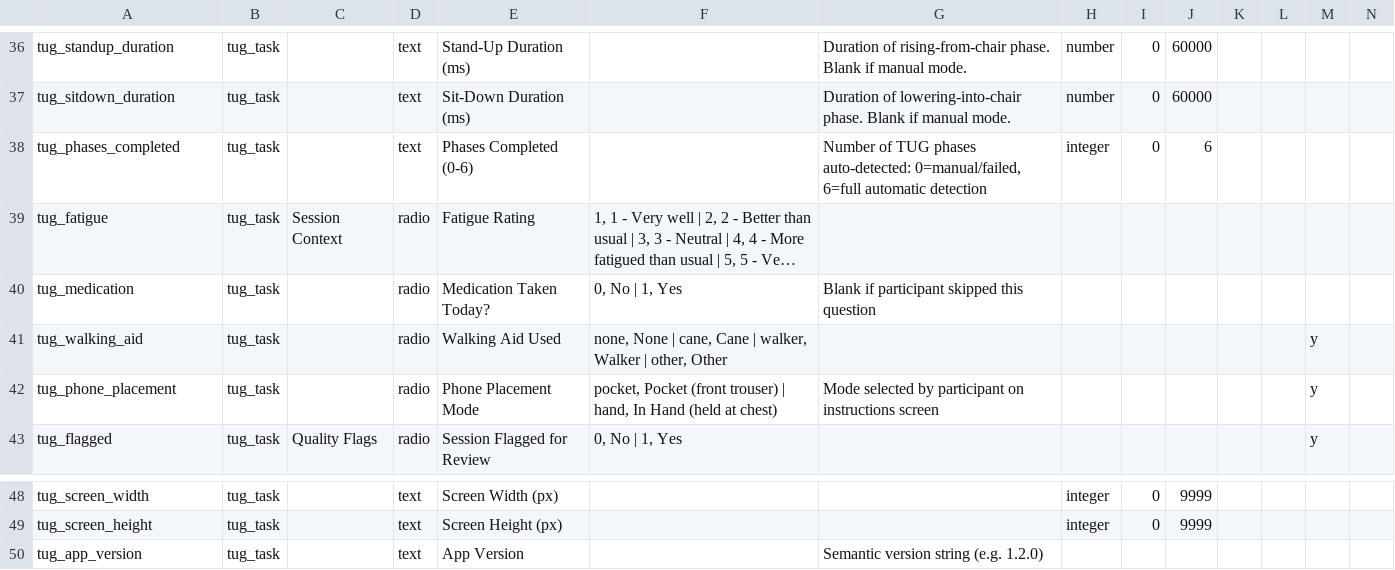
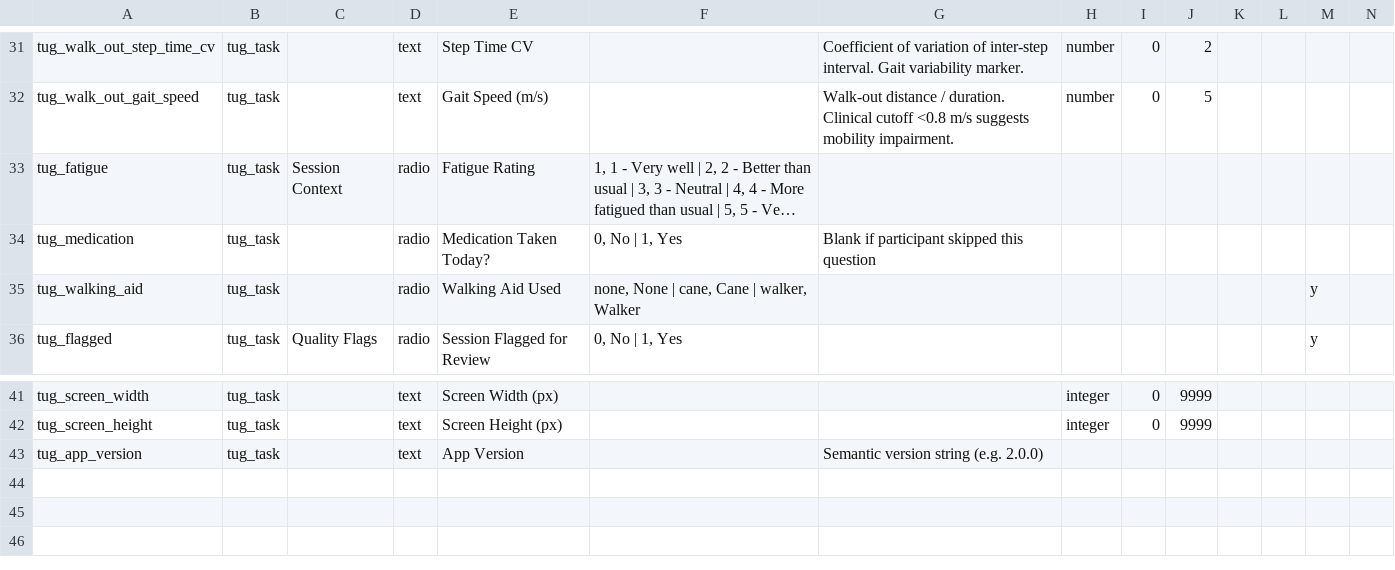
Before and after one commit to vkarapet/SpineApp, a CSV file: docs/data_dictionary/redcap_data_dictionary.csv, drawn as a sheet; only a part is shown, gaps mark what is left out; long unchanged cells end in …; removed rows and columns are numbered as before the commit, all else as after; rows hold the shown columns only; the diff covers the shown part only; the diff names each change by its address in the sheet, - before the commit and + after, or states it on an @@ line.

Commit message:
Simplify TUG to 3 phases; add DOB and gait normatives
Turn detection via gyro was unreliable, so the v2 model only detects
standing_up and walking_out (the clean 3 m segment), then waits for the
sit-down impact to stop the timer. The participant still physically
turns and walks back; the sensor just does not try to measure it.

- Sensor: drop turn/walk-back/yaw machinery; transition straight to
  sitting_down on the 3 m beep; capture step intervals for cadence/CV.
- Metrics: replace whole-test stride/distance with walk-out gait suite
  (cadence, gait speed, stride length, stride CV, step time, step time
  CV). Keep standup_duration_ms; drop sitdown_duration_ms.
- Normatives: new tug-normative.ts with Bohannon 2006 bands (60+) and
  indicative bands (18-59); traffic-light helper for results screen.
- Profile: add date_of_birth (app-local, not synced) with date input
  on registration and settings; new utils/age.ts helper.
- Results: drop phase-breakdown table; new headline with traffic-light
  pill and age-banded normative card.
- Cleanup: remove pocket/sternum mode split, phone_placement metadata,
  tug_phone_mode preference, gyro warning, SlidingWindowRMS/percentile.
- Data dictionary + proxy field map updated to match v2 schema.

Module version bumped to 2.0.0. Cloudflare worker and REDCap project
updates intentionally deferred.

```diff
--- a/docs/data_dictionary/redcap_data_dictionary.csv
+++ b/docs/data_dictionary/redcap_data_dictionary.csv
-A31: tug_standup_duration
+A31: tug_walk_out_step_time_cv
-E31: Stand-Up Duration (ms)
+E31: Step Time CV
-G31: Duration of rising-from-chair phase. Blank if manual mode.
+G31: Coefficient of variation of inter-step interval. Gait variability marker.
-J31: 60000
+J31: 2
-A32: tug_sitdown_duration
+A32: tug_walk_out_gait_speed
-E32: Sit-Down Duration (ms)
+E32: Gait Speed (m/s)
-G32: Duration of lowering-into-chair phase. Blank if manual mode.
+G32: Walk-out distance / duration. Clinical cutoff <0.8 m/s suggests mobility impairment.
-J32: 60000
+J32: 5
-row 38: tug_phases_completed | tug_task |  | text | Phases Completed (0-6) |  | Number of TUG phases auto-detected: 0=manual/failed, 6=full automatic detection | integer | 0 | 6
-F35: …walker, Walker | other, Other
+F35: …walker, Walker
-row 42: tug_phone_placement | tug_task |  | radio | Phone Placement Mode | pocket, Pocket (front trouser) | hand, In Hand (held at chest) | Mode selected by participant on instructions screen |  |  |  |  |  | y
-G43: Semantic version string (e.g. 1.2.0)
+G43: Semantic version string (e.g. 2.0.0)
```
Also changed, not shown: 5 removed rows and 26 edited cells elsewhere in this file, 18 other files.
